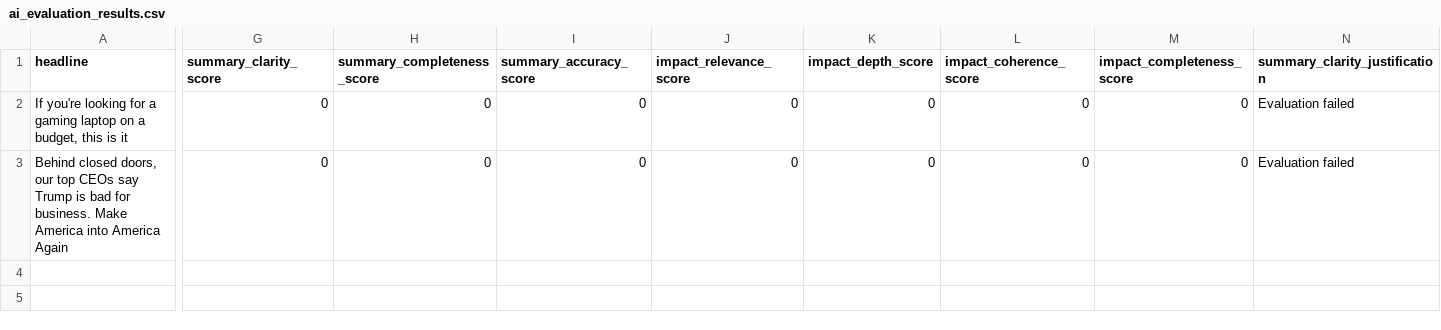
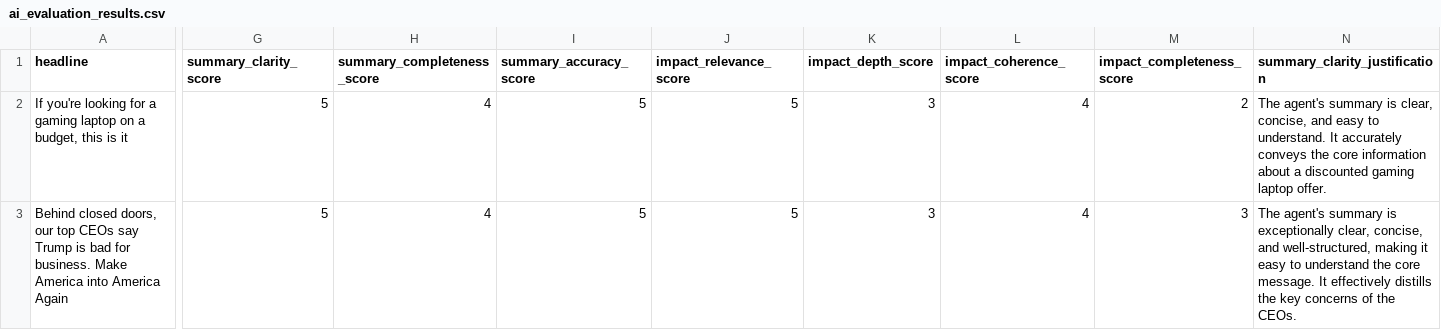
Before and after one commit to VeerapatSintupong123/HCI-Summarize_agent, a CSV file: results/ai_evaluation_results.csv, drawn as a sheet; only a part is shown, gaps mark what is left out; the diff covers the shown part only; the diff names each change by its address in the sheet, - before the commit and + after, or states it on an @@ line.

```diff
--- a/results/ai_evaluation_results.csv
+++ b/results/ai_evaluation_results.csv
-G2:G3 (summary_clarity_score): 0
+G2:G3 (summary_clarity_score): 5
-H2:H3 (summary_completeness_score): 0
+H2:H3 (summary_completeness_score): 4
-I2:I3 (summary_accuracy_score): 0
+I2:I3 (summary_accuracy_score): 5
-J2:J3 (impact_relevance_score): 0
+J2:J3 (impact_relevance_score): 5
-K2:K3 (impact_depth_score): 0
+K2:K3 (impact_depth_score): 3
-L2:L3 (impact_coherence_score): 0
+L2:L3 (impact_coherence_score): 4
-M2 (impact_completeness_score): 0
+M2 (impact_completeness_score): 2
-N2 (summary_clarity_justification): Evaluation failed
+N2 (summary_clarity_justification): The agent's summary is clear, concise, and easy to understand. It accurately conveys the core information about a discounted gaming laptop offer.
-M3 (impact_completeness_score): 0
+M3 (impact_completeness_score): 3
-N3 (summary_clarity_justification): Evaluation failed
+N3 (summary_clarity_justification): The agent's summary is exceptionally clear, concise, and well-structured, making it easy to understand the core message. It effectively distills the key concerns of the CEOs.
```
Also changed, not shown: 12 edited cells elsewhere in this file, 3 other files.
